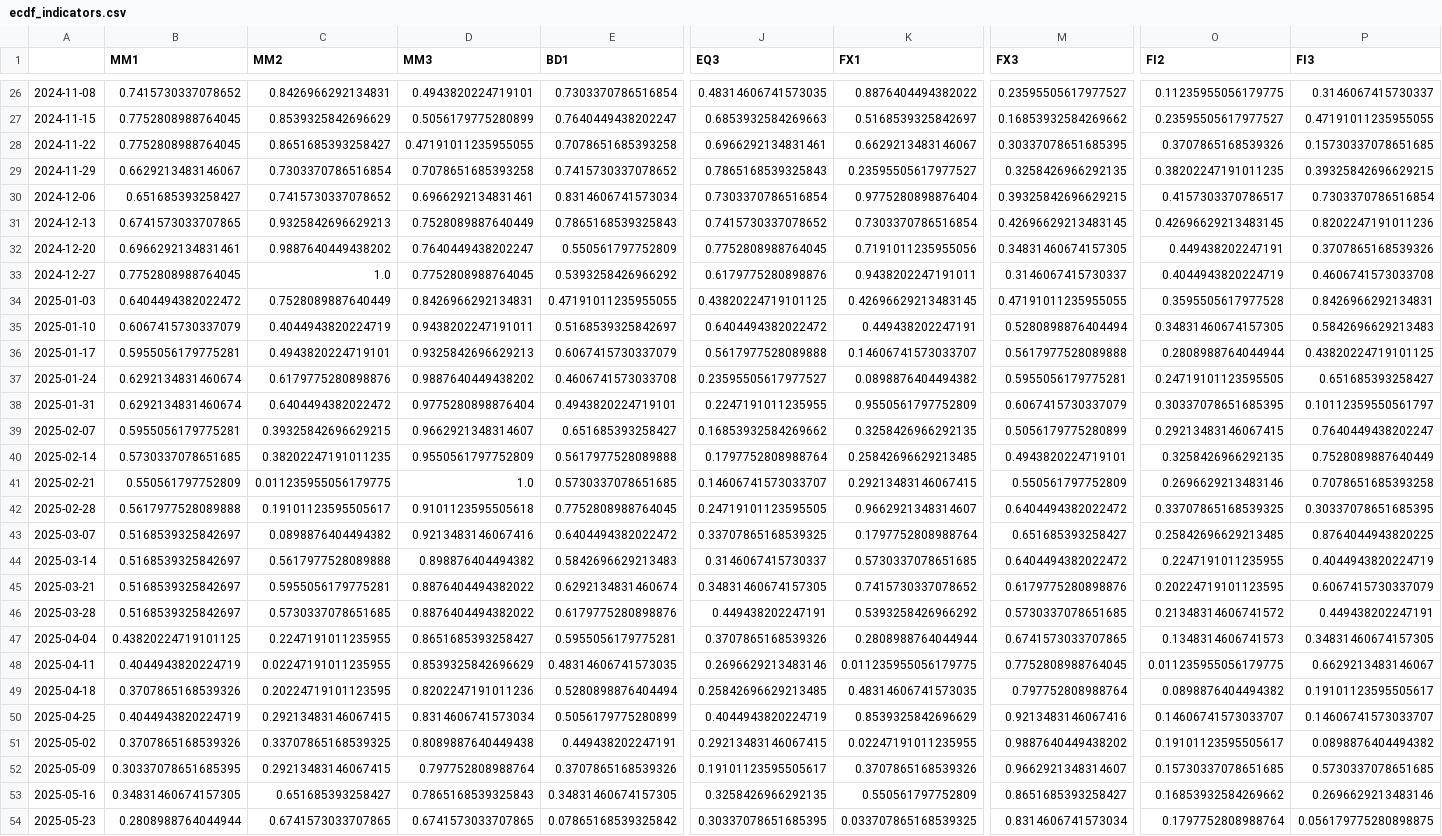
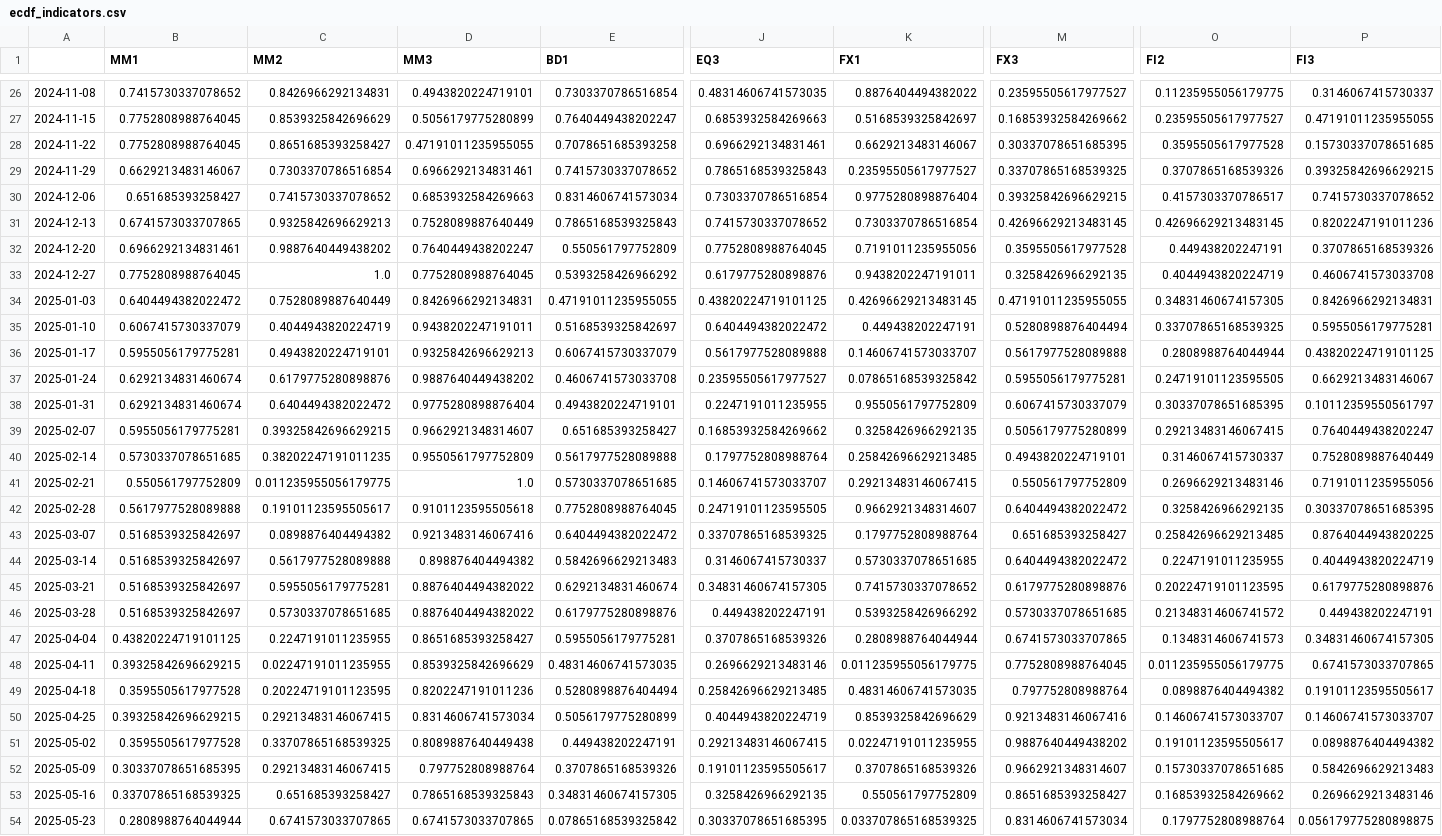
Before and after one commit to git-it916/risk_scoring, a CSV file: src/output/ecdf_indicators.csv, drawn as a sheet; only a part is shown, gaps mark what is left out; the diff covers the shown part only; the diff names each change by its address in the sheet, - before the commit and + after, or states it on an @@ line.

```diff
--- a/src/output/ecdf_indicators.csv
+++ b/src/output/ecdf_indicators.csv
-O28 (FI2): 0.3707865168539326
+O28 (FI2): 0.3595505617977528
-D29 (MM3): 0.7078651685393258
+D29 (MM3): 0.6966292134831461
-M29 (FX3): 0.3258426966292135
+M29 (FX3): 0.33707865168539325
-O29 (FI2): 0.38202247191011235
+O29 (FI2): 0.3707865168539326
-D30 (MM3): 0.6966292134831461
+D30 (MM3): 0.6853932584269663
-P30 (FI3): 0.7303370786516854
+P30 (FI3): 0.7415730337078652
-M32 (FX3): 0.34831460674157305
+M32 (FX3): 0.3595505617977528
-M33 (FX3): 0.3146067415730337
+M33 (FX3): 0.3258426966292135
-O34 (FI2): 0.3595505617977528
+O34 (FI2): 0.34831460674157305
-O35 (FI2): 0.34831460674157305
+O35 (FI2): 0.33707865168539325
-P35 (FI3): 0.5842696629213483
+P35 (FI3): 0.5955056179775281
-K37 (FX1): 0.0898876404494382
+K37 (FX1): 0.07865168539325842
-P37 (FI3): 0.651685393258427
+P37 (FI3): 0.6629213483146067
-O40 (FI2): 0.3258426966292135
+O40 (FI2): 0.3146067415730337
-P41 (FI3): 0.7078651685393258
+P41 (FI3): 0.7191011235955056
-O42 (FI2): 0.33707865168539325
+O42 (FI2): 0.3258426966292135
-P45 (FI3): 0.6067415730337079
+P45 (FI3): 0.6179775280898876
-B48 (MM1): 0.4044943820224719
+B48 (MM1): 0.39325842696629215
-P48 (FI3): 0.6629213483146067
+P48 (FI3): 0.6741573033707865
-B49 (MM1): 0.3707865168539326
+B49 (MM1): 0.3595505617977528
-B50 (MM1): 0.4044943820224719
+B50 (MM1): 0.39325842696629215
-B51 (MM1): 0.3707865168539326
+B51 (MM1): 0.3595505617977528
-P52 (FI3): 0.5730337078651685
+P52 (FI3): 0.5842696629213483
-B53 (MM1): 0.34831460674157305
+B53 (MM1): 0.33707865168539325
```
Also changed, not shown: 47 edited cells elsewhere in this file, src/output/ciss_results.csv, src/output/raw_indicators.csv.
